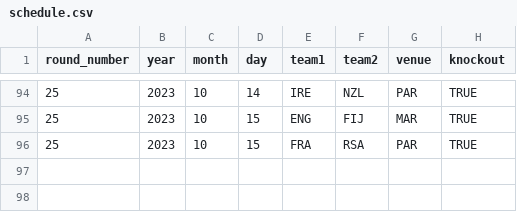
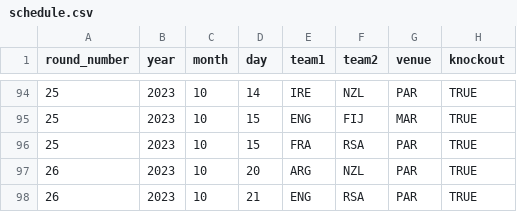
Before and after one commit to JoeJimFlood/SportPredictifier, a CSV file: seasons/RugbyUnion/RugbyWorldCup/2023/schedule.csv, drawn as a sheet; only a part is shown, gaps mark what is left out.

Commit message:
Added 2023 Rugby World Cup semifinal forecasts (actual forecasts this time)

```diff
--- a/seasons/RugbyUnion/RugbyWorldCup/2023/schedule.csv
+++ b/seasons/RugbyUnion/RugbyWorldCup/2023/schedule.csv
@@ -96 +96,3 @@ round_number,year,month,day,team1,team2,venue,knockout
 25,2023,10,15,FRA,RSA,PAR,TRUE
+26,2023,10,20,ARG,NZL,PAR,TRUE
+26,2023,10,21,ENG,RSA,PAR,TRUE
```
Also changed, not shown: 4 other files.
